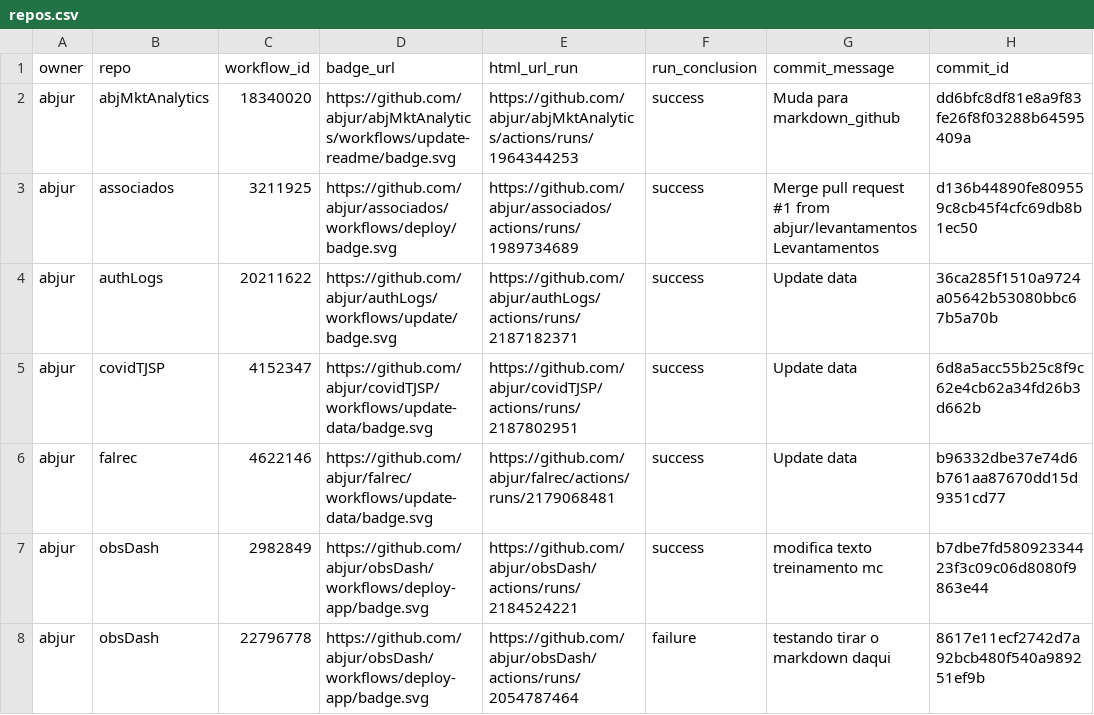
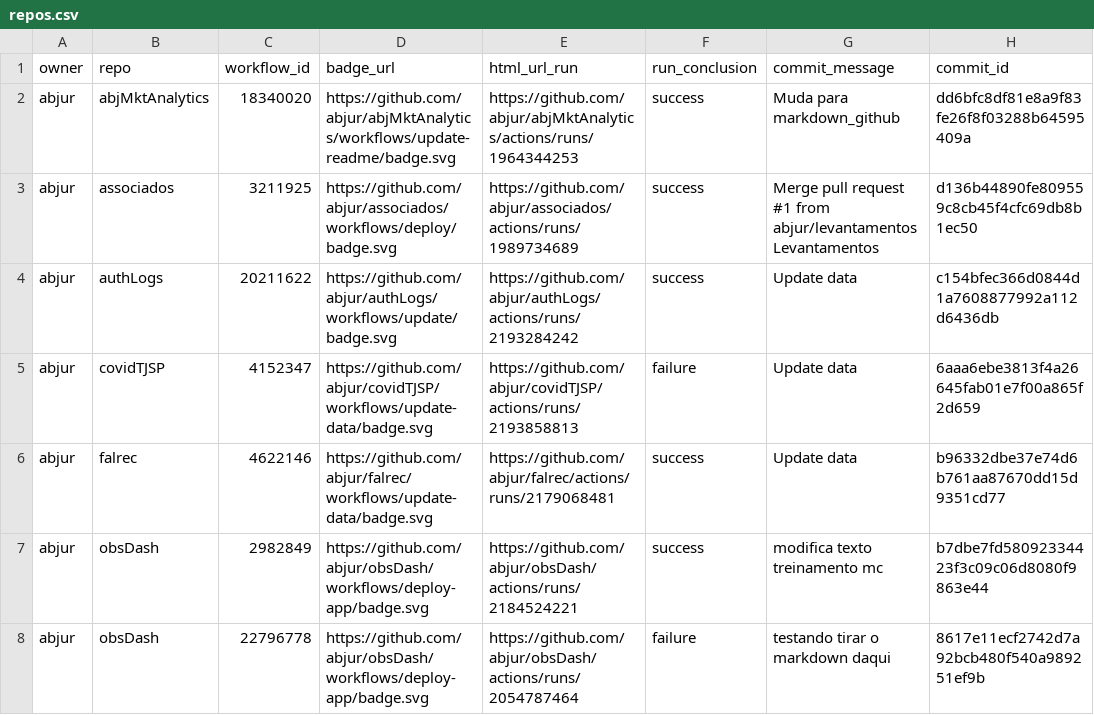
Before and after one commit to abjur/abjStatus, a CSV file: repos.csv, drawn as a sheet; only a part is shown; the diff names each change by its address in the sheet, - before the commit and + after, or states it on an @@ line.

```diff
--- a/repos.csv
+++ b/repos.csv
-E4 (html_url_run): https://github.com/abjur/authLogs/actions/runs/2187182371
+E4 (html_url_run): https://github.com/abjur/authLogs/actions/runs/2193284242
-H4 (commit_id): 36ca285f1510a9724a05642b53080bbc67b5a70b
+H4 (commit_id): c154bfec366d0844d1a7608877992a112d6436db
-E5 (html_url_run): https://github.com/abjur/covidTJSP/actions/runs/2187802951
+E5 (html_url_run): https://github.com/abjur/covidTJSP/actions/runs/2193858813
-F5 (run_conclusion): success
+F5 (run_conclusion): failure
-H5 (commit_id): 6d8a5acc55b25c8f9c62e4cb62a34fd26b3d662b
+H5 (commit_id): 6aaa6ebe3813f4a26645fab01e7f00a865f2d659
```
Also changed, not shown: 1 other file.
